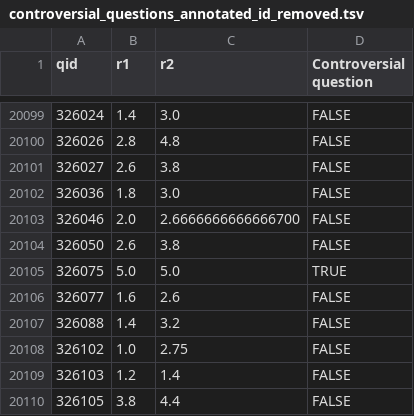
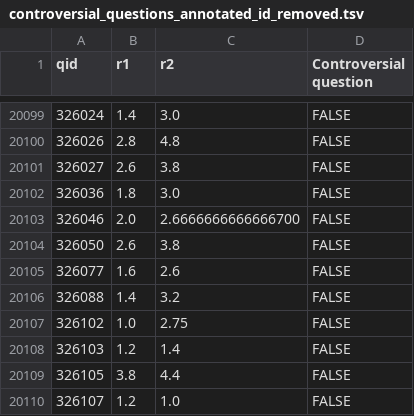
Before and after one commit to diya-vinod/LLMProject, a TSV file: controversial_questions_annotated_id_removed.tsv, drawn as a sheet; only a part is shown, gaps mark what is left out; the shorter side is filled out with more unchanged rows.

Commit message:
least controversial questions dataset

```diff
--- a/controversial_questions_annotated_id_removed.tsv
+++ b/controversial_questions_annotated_id_removed.tsv
@@ -20104,3 +20104,2 @@ qid	r1	r2	Controversial question
 326050	2.6	3.8	FALSE
-326075	5.0	5.0	TRUE
 326077	1.6	2.6	FALSE
```
Also changed, not shown: 2 other files.
